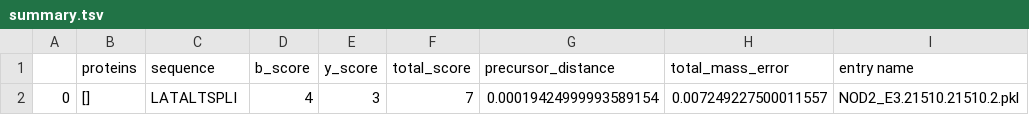
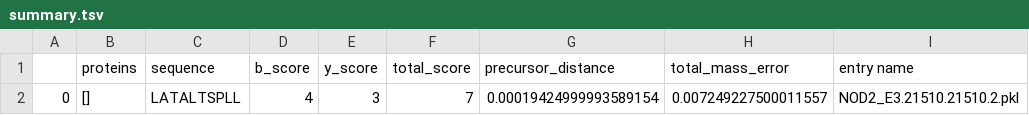
Before and after one commit to ryanlayerlab/hypedsearch, a TSV file: data/output/summary.tsv, drawn as a sheet; only a part is shown; the diff names each change by its address in the sheet, - before the commit and + after, or states it on an @@ line.

```diff
--- a/data/output/summary.tsv
+++ b/data/output/summary.tsv
-C2 (sequence): LATALTSPLI
+C2 (sequence): LATALTSPLL
```
Also changed, not shown: 3 other files.
